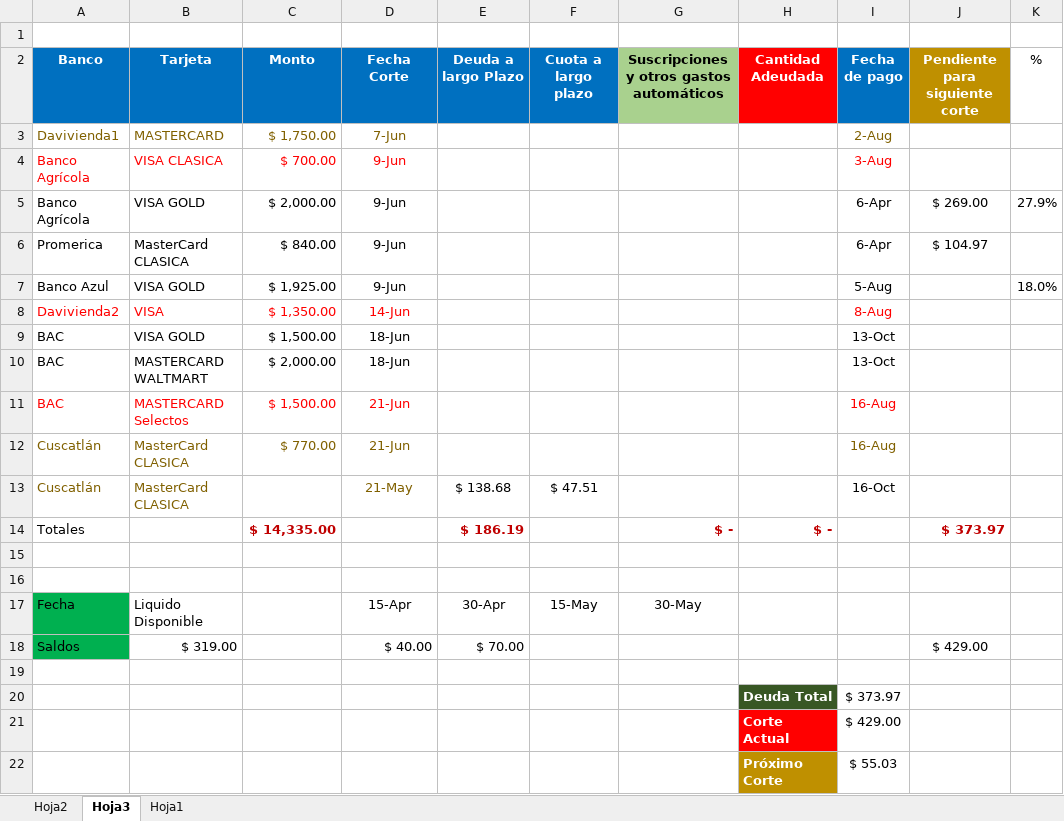
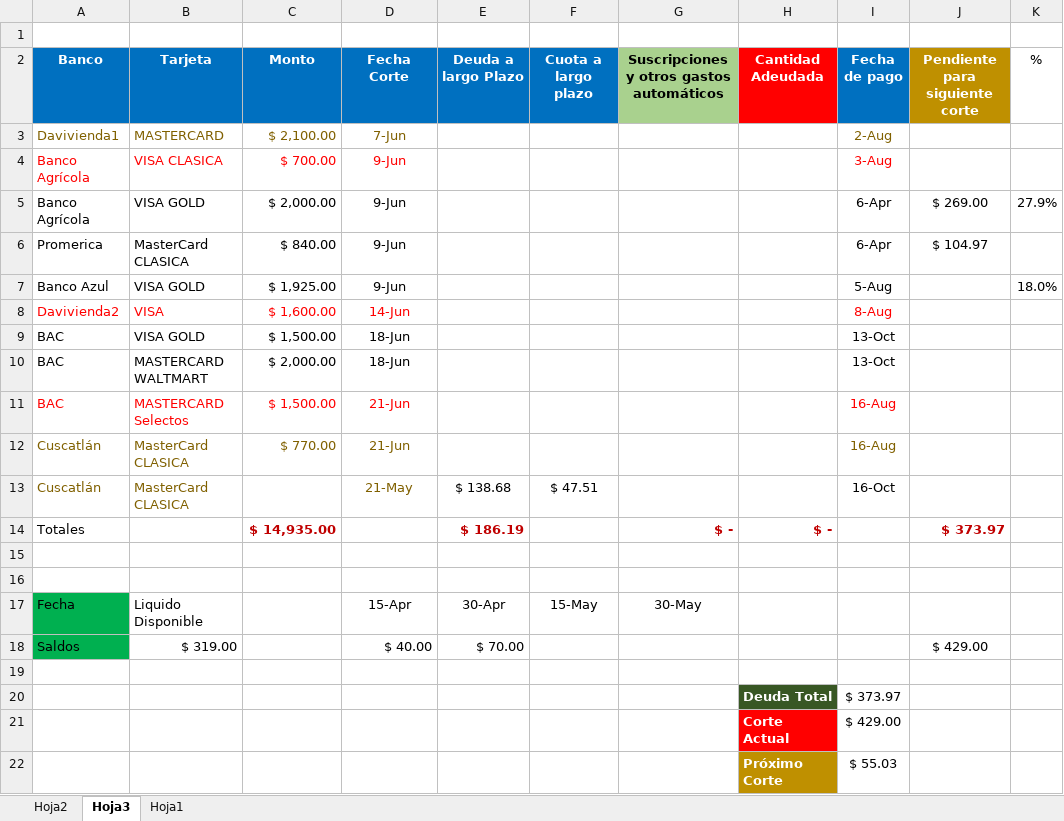
Before and after one commit to LVasquez93/UES-2026, an Excel workbook: Libro1.xlsx, sheet Hoja3, drawn as a sheet; values as stored, in another font and other column widths than the file's, no borders; conditional formats and table styles not drawn; the diff names each change by its address in the sheet, - before the commit and + after, or states it on an @@ line.

```diff
--- a/Libro1.xlsx (sheet Hoja3)
+++ b/Libro1.xlsx (sheet Hoja3)
-C3 (Monto): $ 1,750.00
+C3 (Monto): $ 2,100.00
-C8 (Monto): $ 1,350.00
+C8 (Monto): $ 1,600.00
-C14 (Monto): $ 14,335.00
+C14 (Monto): $ 14,935.00
```
Also changed, not shown: 12 other files.
